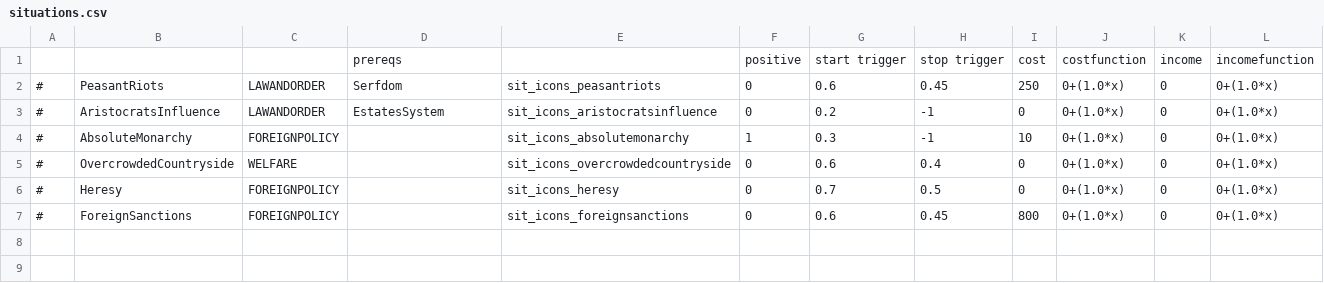
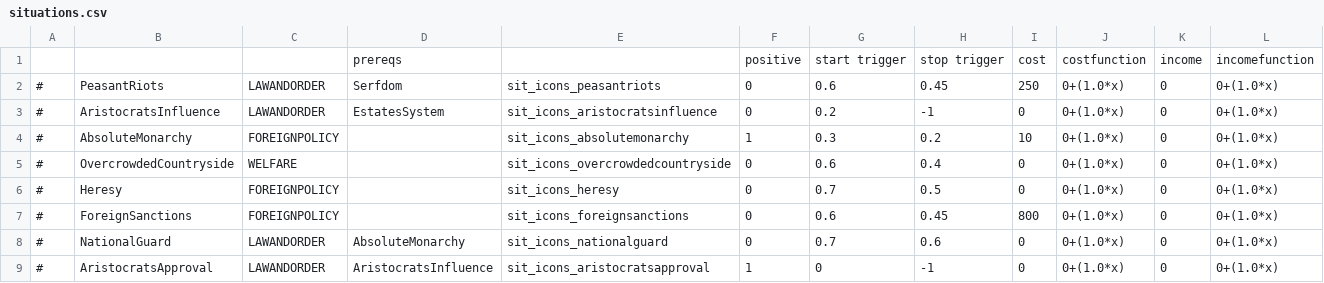
Before and after one commit to TheProletarian/Ancien-Regime, a CSV file: data/simulation/situations.csv, drawn as a sheet; only a part is shown; rows hold the shown columns only; the diff names each change by its address in the sheet, - before the commit and + after, or states it on an @@ line.

```diff
--- a/data/simulation/situations.csv
+++ b/data/simulation/situations.csv
-H4: -1
+H4: 0.2
+row 8: # | NationalGuard | LAWANDORDER | AbsoluteMonarchy | sit_icons_nationalguard | 0 | 0.7 | 0.6 | 0 | 0+(1.0*x) | 0 | 0+(1.0*x)
+row 9: # | AristocratsApproval | LAWANDORDER | AristocratsInfluence | sit_icons_aristocratsapproval | 1 | 0 | -1 | 0 | 0+(1.0*x) | 0 | 0+(1.0*x)
```
Also changed, not shown: translations/english/dilemmas.csv, translations/english/situations.csv, 4 other files.
